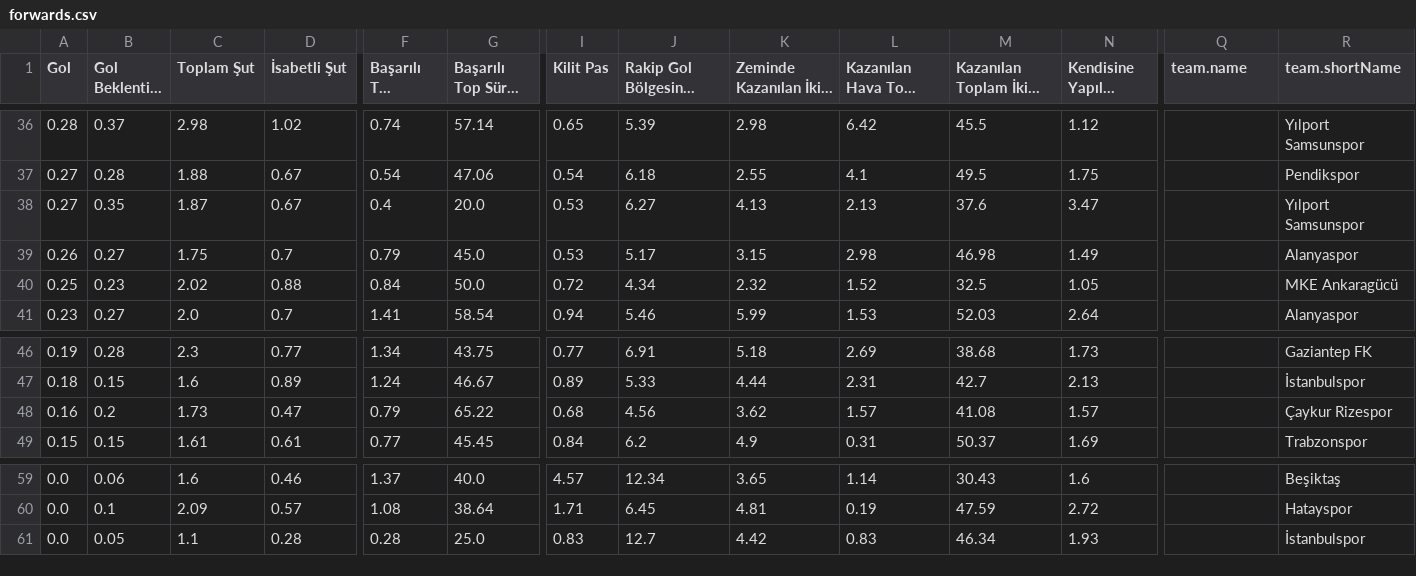
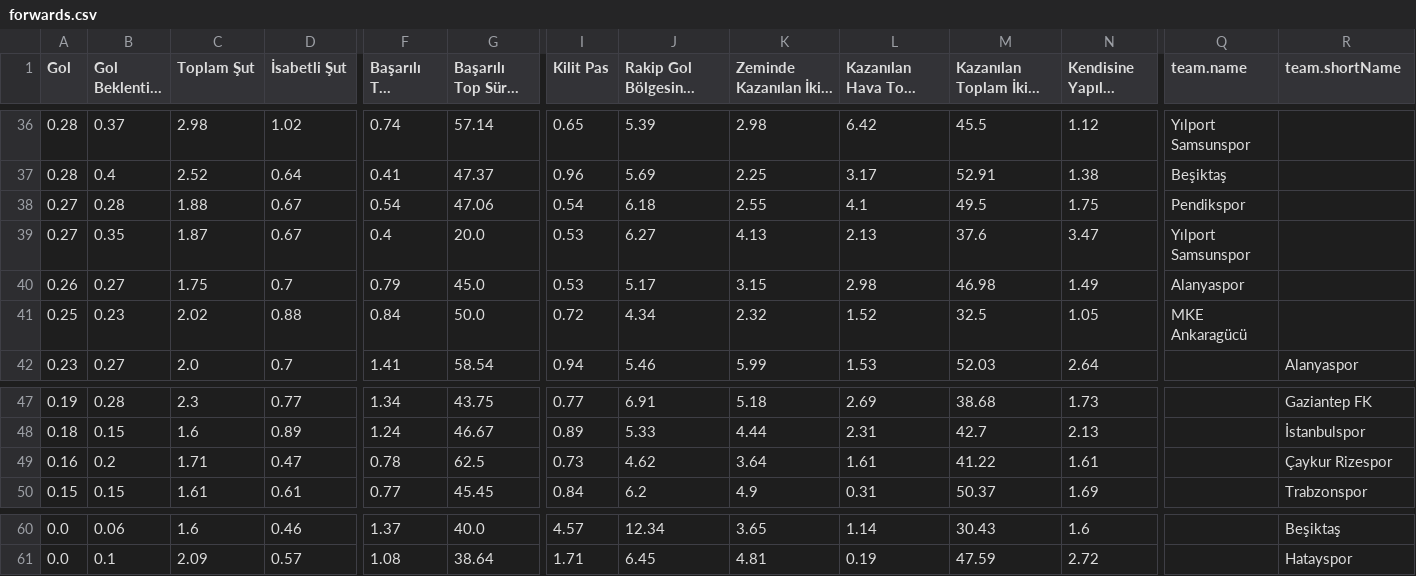
Before and after one commit to scatterradarcsv/csv_scatter_radar_15matches, a CSV file: forwards.csv, drawn as a sheet; only a part is shown, gaps mark what is left out; long unchanged cells end in …; removed rows and columns are numbered as before the commit, all else as after; rows hold the shown columns only; the diff covers the shown part only; the diff names each change by its address in the sheet, - before the commit and + after, or states it on an @@ line.

```diff
--- a/forwards.csv
+++ b/forwards.csv
-Q36 (team.name): (empty)
+Q36 (team.name): Yılport Samsunspor
-R36 (team.shortName): Yılport Samsunspor
+R36 (team.shortName): (empty)
+row 37: 0.28 | 0.4 | 2.52 | 0.64 | 0.41 | 47.37 | 0.96 | 5.69 | 2.25 | 3.17 | 52.91 | 1.38 | Beşiktaş
-Q38 (team.name): (empty)
+Q38 (team.name): Pendikspor
-R38 (team.shortName): Pendikspor
+R38 (team.shortName): (empty)
-Q39 (team.name): (empty)
+Q39 (team.name): Yılport Samsunspor
-R39 (team.shortName): Yılport Samsunspor
+R39 (team.shortName): (empty)
-Q40 (team.name): (empty)
+Q40 (team.name): Alanyaspor
-R40 (team.shortName): Alanyaspor
+R40 (team.shortName): (empty)
-Q41 (team.name): (empty)
+Q41 (team.name): MKE Ankaragücü
-R41 (team.shortName): MKE Ankaragücü
+R41 (team.shortName): (empty)
-C49 (Toplam Şut): 1.73
+C49 (Toplam Şut): 1.71
-F49 (Başarılı Top Sürme): 0.79
+F49 (Başarılı Top Sürme): 0.78
-G49 (Başarılı Top Sürme %): 65.22
+G49 (Başarılı Top Sürme %): 62.5
-I49 (Kilit Pas): 0.68
+I49 (Kilit Pas): 0.73
-J49: 4.56
+J49: 4.62
-K49 (Zeminde Kazanılan İkili Mücadele): 3.62
+K49 (Zeminde Kazanılan İkili Mücadele): 3.64
-L49 (Kazanılan Hava Topu Mücadelesi): 1.57
+L49 (Kazanılan Hava Topu Mücadelesi): 1.61
-M49: 41.08
+M49: 41.22
-N49 (Kendisine Yapılan Faul): 1.57
+N49 (Kendisine Yapılan Faul): 1.61
-row 61: 0.0 | 0.05 | 1.1 | 0.28 | 0.28 | 25.0 | 0.83 | 12.7 | 4.42 | 0.83 | 46.34 | 1.93 |  | İstanbulspor
```
Also changed, not shown: 3 added rows, 3 removed rows and 25 edited cells elsewhere in this file.
